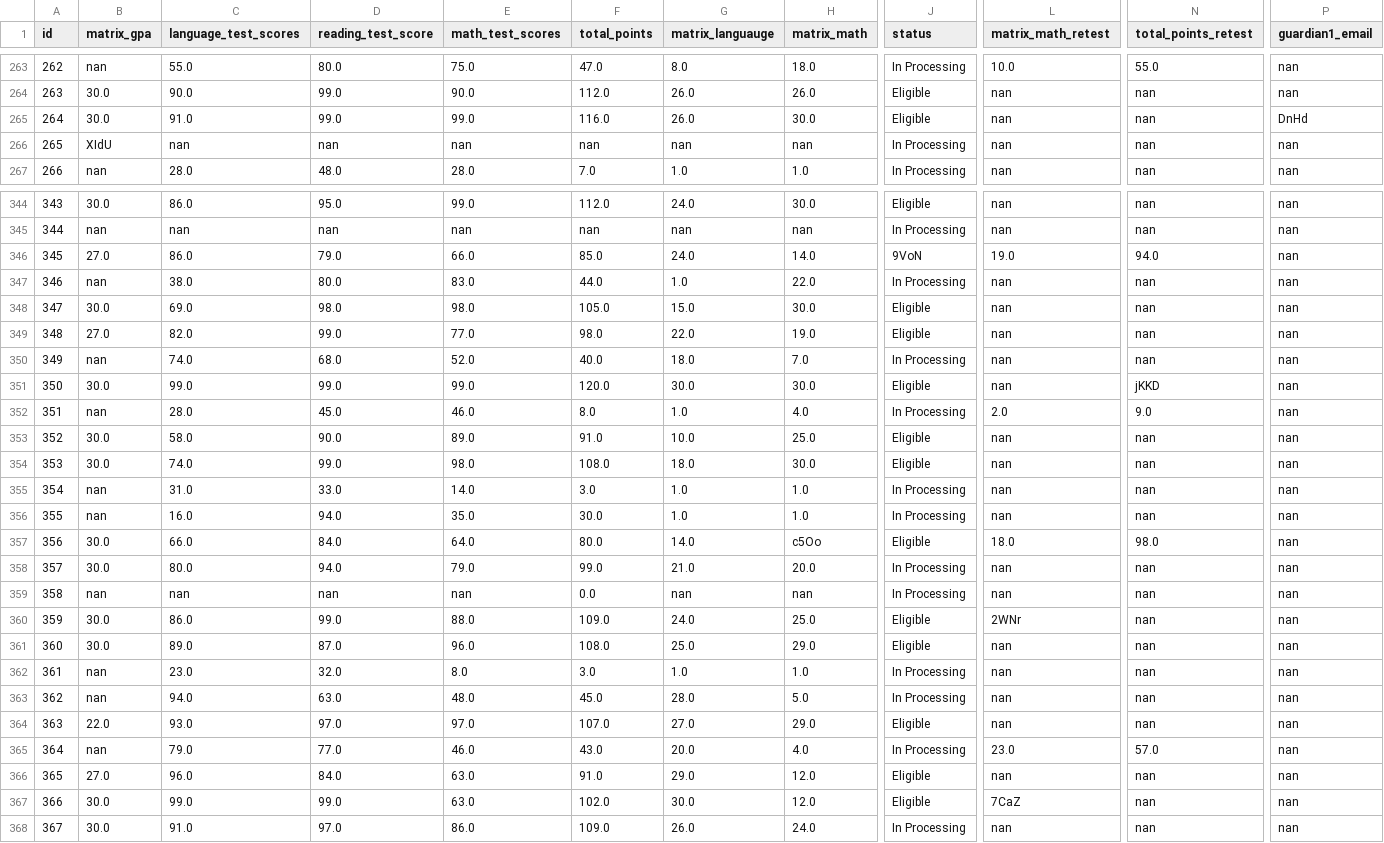
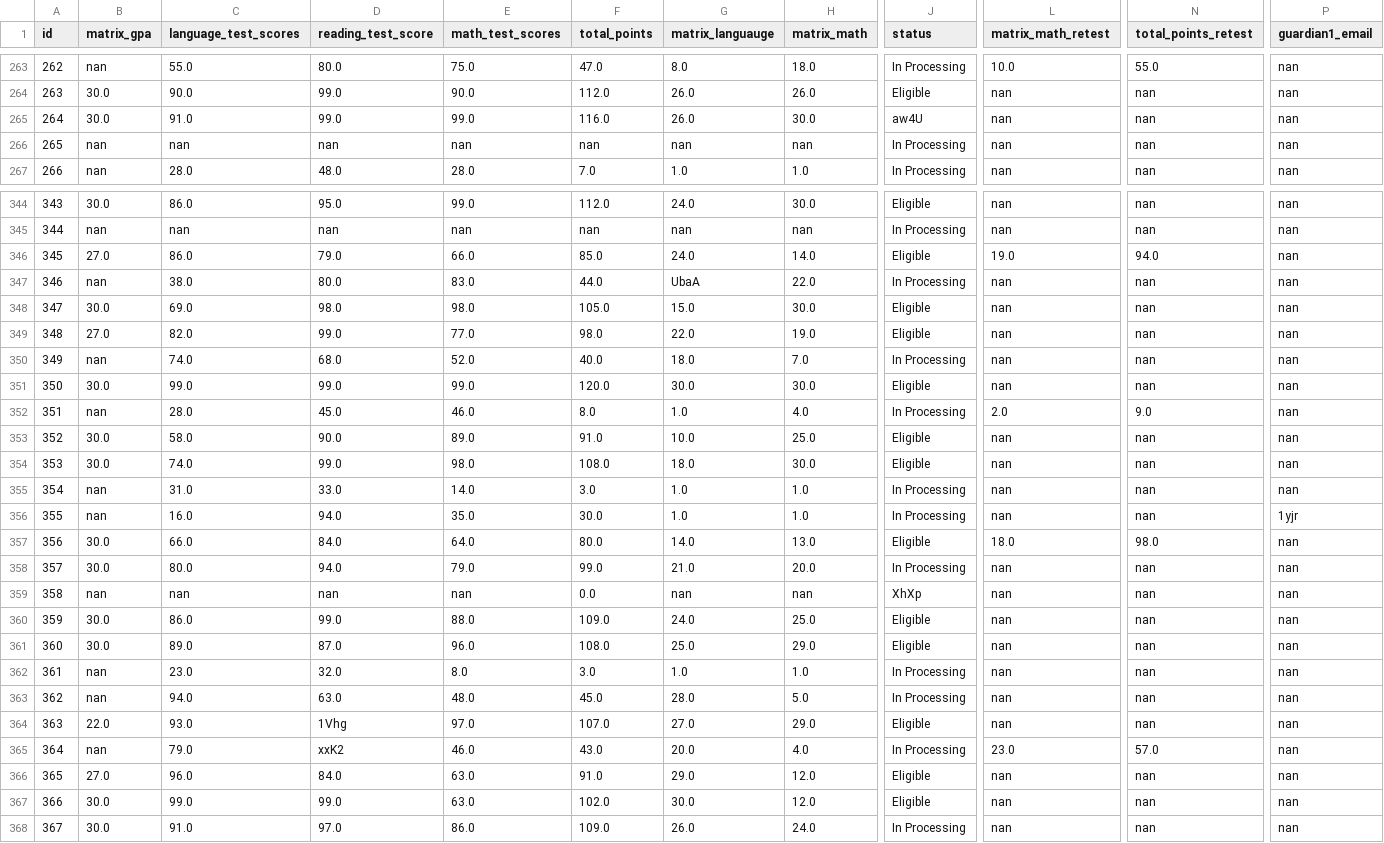
Before and after one commit to rss5799/Admissions-Management-System, a CSV file: new_data_file.csv, drawn as a sheet; only a part is shown, gaps mark what is left out; the diff covers the shown part only; the diff names each change by its address in the sheet, - before the commit and + after, or states it on an @@ line.

Commit message:
first unit test complete

```diff
--- a/new_data_file.csv
+++ b/new_data_file.csv
-J265 (status): Eligible
+J265 (status): aw4U
-P265 (guardian1_email): DnHd
+P265 (guardian1_email): nan
-B266 (matrix_gpa): XIdU
+B266 (matrix_gpa): nan
-J346 (status): 9VoN
+J346 (status): Eligible
-G347 (matrix_languauge): 1.0
+G347 (matrix_languauge): UbaA
-N351 (total_points_retest): jKKD
+N351 (total_points_retest): nan
-P356 (guardian1_email): nan
+P356 (guardian1_email): 1yjr
-H357 (matrix_math): c5Oo
+H357 (matrix_math): 13.0
-J359 (status): In Processing
+J359 (status): XhXp
-L360 (matrix_math_retest): 2WNr
+L360 (matrix_math_retest): nan
-D364 (reading_test_score): 97.0
+D364 (reading_test_score): 1Vhg
-D365 (reading_test_score): 77.0
+D365 (reading_test_score): xxK2
-L367 (matrix_math_retest): 7CaZ
+L367 (matrix_math_retest): nan
```
Also changed, not shown: 185 edited cells elsewhere in this file, 1 other file.
